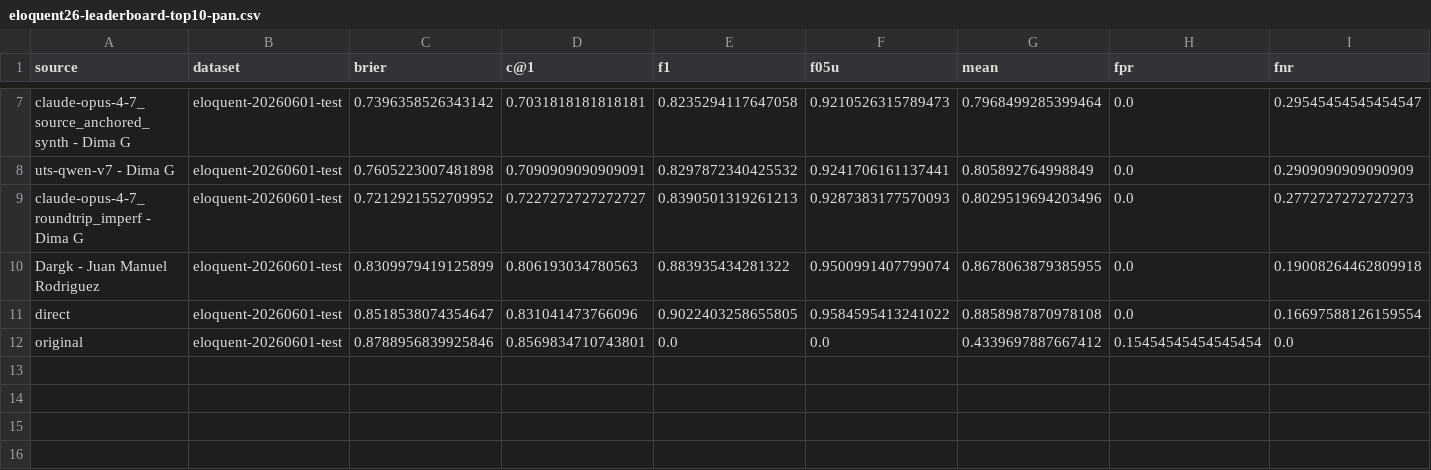
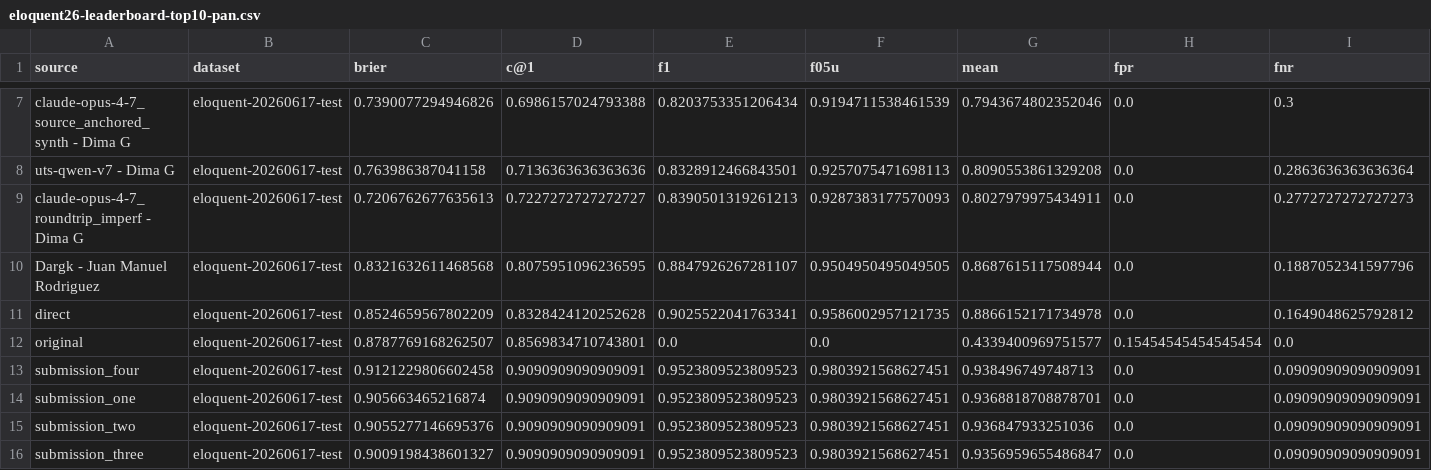
Before and after one commit to pan-webis-de/pan26-generative-ai-authorship-verification, a CSV file: data/task-eval/eloquent26-leaderboard-top10-pan.csv, drawn as a sheet; only a part is shown, gaps mark what is left out; the diff covers the shown part only; the diff names each change by its address in the sheet, - before the commit and + after, or states it on an @@ line.

```diff
--- a/data/task-eval/eloquent26-leaderboard-top10-pan.csv
+++ b/data/task-eval/eloquent26-leaderboard-top10-pan.csv
-B7:B12 (dataset): eloquent-20260601-test
+B7:B12 (dataset): eloquent-20260617-test
-C7 (brier): 0.7396358526343142
+C7 (brier): 0.7390077294946826
-D7 (c@1): 0.7031818181818181
+D7 (c@1): 0.6986157024793388
-E7 (f1): 0.8235294117647058
+E7 (f1): 0.8203753351206434
-F7 (f05u): 0.9210526315789473
+F7 (f05u): 0.9194711538461539
-G7 (mean): 0.7968499285399464
+G7 (mean): 0.7943674802352046
-I7 (fnr): 0.29545454545454547
+I7 (fnr): 0.3
-C8 (brier): 0.7605223007481898
+C8 (brier): 0.763986387041158
-D8 (c@1): 0.7090909090909091
+D8 (c@1): 0.7136363636363636
-E8 (f1): 0.8297872340425532
+E8 (f1): 0.8328912466843501
-F8 (f05u): 0.9241706161137441
+F8 (f05u): 0.9257075471698113
-G8 (mean): 0.805892764998849
+G8 (mean): 0.8090553861329208
-I8 (fnr): 0.2909090909090909
+I8 (fnr): 0.2863636363636364
-C9 (brier): 0.7212921552709952
+C9 (brier): 0.7206762677635613
-G9 (mean): 0.8029519694203496
+G9 (mean): 0.8027979975434911
-C10 (brier): 0.8309979419125899
+C10 (brier): 0.8321632611468568
-D10 (c@1): 0.806193034780563
+D10 (c@1): 0.8075951096236595
-E10 (f1): 0.883935434281322
+E10 (f1): 0.8847926267281107
-F10 (f05u): 0.9500991407799074
+F10 (f05u): 0.9504950495049505
-G10 (mean): 0.8678063879385955
+G10 (mean): 0.8687615117508944
-I10 (fnr): 0.19008264462809918
+I10 (fnr): 0.1887052341597796
-C11 (brier): 0.8518538074354647
+C11 (brier): 0.8524659567802209
-D11 (c@1): 0.831041473766096
+D11 (c@1): 0.8328424120252628
-E11 (f1): 0.9022403258655805
+E11 (f1): 0.9025522041763341
-F11 (f05u): 0.9584595413241022
+F11 (f05u): 0.9586002957121735
-G11 (mean): 0.8858987870978108
+G11 (mean): 0.8866152171734978
-I11 (fnr): 0.16697588126159554
+I11 (fnr): 0.1649048625792812
-C12 (brier): 0.8788956839925846
+C12 (brier): 0.8787769168262507
-G12 (mean): 0.4339697887667412
+G12 (mean): 0.4339400969751577
+row 13: submission_four | eloquent-20260617-test | 0.9121229806602458 | 0.9090909090909091 | 0.9523809523809523 | 0.9803921568627451 | 0.938496749748713 | 0.0 | 0.09090909090909091
+row 14: submission_one | eloquent-20260617-test | 0.905663465216874 | 0.9090909090909091 | 0.9523809523809523 | 0.9803921568627451 | 0.9368818708878701 | 0.0 | 0.09090909090909091
+row 15: submission_two | eloquent-20260617-test | 0.9055277146695376 | 0.9090909090909091 | 0.9523809523809523 | 0.9803921568627451 | 0.936847933251036 | 0.0 | 0.09090909090909091
+row 16: submission_three | eloquent-20260617-test | 0.9009198438601327 | 0.9090909090909091 | 0.9523809523809523 | 0.9803921568627451 | 0.9356959655486847 | 0.0 | 0.09090909090909091
```
Also changed, not shown: 1 added row and 31 edited cells elsewhere in this file, data/task-eval/eloquent26-leaderboard-all-pan.csv, 4 other files.
